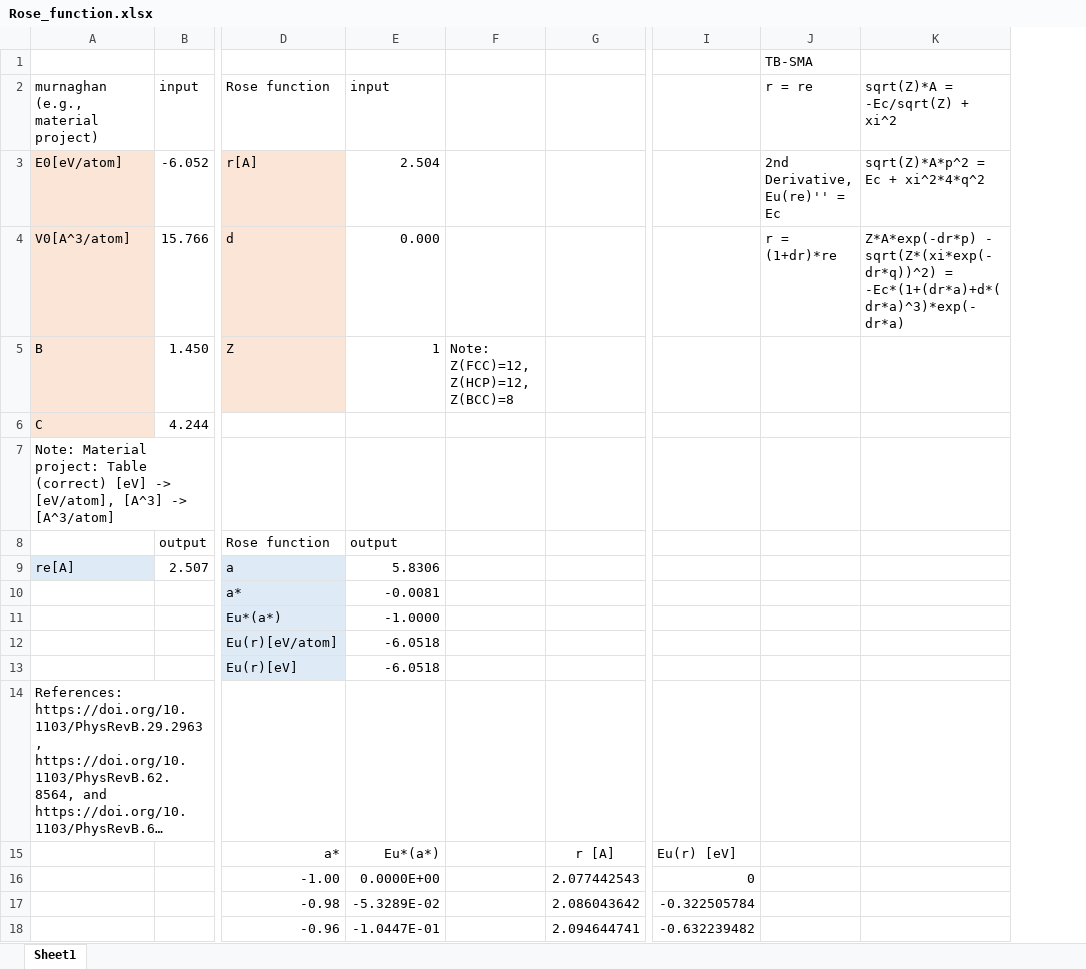
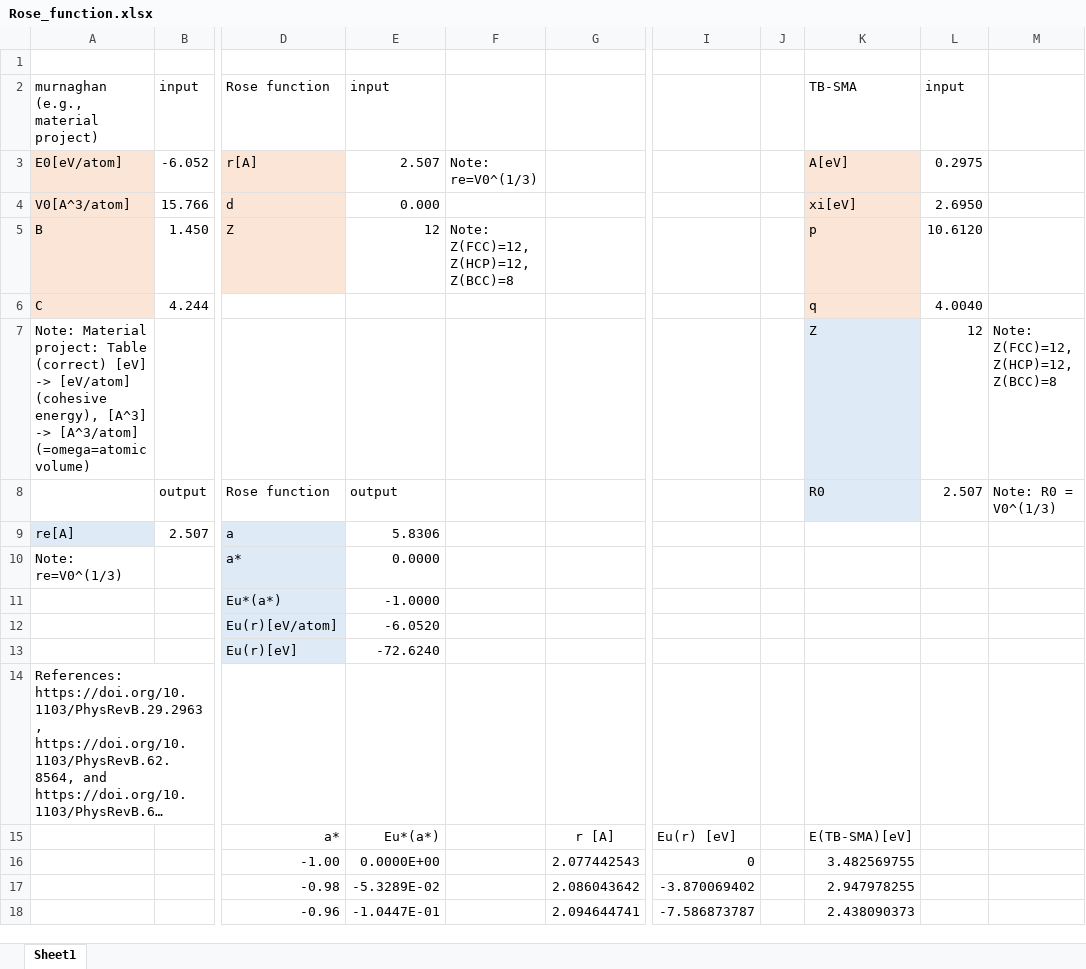
Before and after one commit to by-student-2017/lammps_education_metal_win, an Excel workbook: potentials/smatb/Rose_function.xlsx, sheet Sheet1, drawn as a sheet; only a part is shown, gaps mark what is left out; long unchanged cells end in …; values as stored, in another font and other column widths than the file's, no borders; charts and pictures not drawn; removed rows and columns are numbered as before the commit, all else as after; rows hold the shown columns only; the diff names each change by its address in the sheet, - before the commit and + after, or states it on an @@ line.

Commit message:
Add files via upload

```diff
--- a/potentials/smatb/Rose_function.xlsx (sheet Sheet1)
+++ b/potentials/smatb/Rose_function.xlsx (sheet Sheet1)
-column I, rows 15-18: Eu(r) [eV] | 0 | -0.322505784 | -0.632239482
-column J, rows 1-4: TB-SMA | r = re | 2nd Derivative, Eu(re)'' = Ec | r = (1+dr)*re
-column K, rows 2-4: sqrt(Z)*A = -Ec/sqrt(Z) + xi^2 | sqrt(Z)*A*p^2 = Ec + xi^2*4*q^2 | Z*A*exp(-dr*p) - sqrt(Z*(xi*exp(-dr*q))^2) = -Ec*(1+(dr*a)+d*(dr*a)^3)*exp(-dr*a)
+column I, rows 15-18: Eu(r) [eV] | 0 | -3.870069402 | -7.586873787
+column J, empty
+column K, rows 2-8: TB-SMA | A[eV] | xi[eV] | p | q | Z | R0; rows 15-18: E(TB-SMA)[eV] | 3.482569755 | 2.947978255 | 2.438090373
+column L, rows 2-8: input | 0.2975 | 2.6950 | 10.6120 | 4.0040 | 12 | 2.507
+column M, rows 7-8: Note: Z(FCC)=12, Z(HCP)=12, Z(BCC)=8 | Note: R0 = V0^(1/3)
-E3: 2.504
+E3: 2.507
-F3: (empty)
+F3: Note: re=V0^(1/3)
-E5: 1
+E5: 12
-A7: …[eV] -> [eV/atom], [A^3] -> [A^3/atom]
+A7: …[eV] -> [eV/atom] (cohesive energy), [A^3] -> [A^3/atom] (=omega=atomic volume)
-row 10:  |  | a* | -0.0081
+row 10: Note: re=V0^(1/3) |  | a* | 0.0000
-E12: -6.0518
+E12: -6.0520
-E13: -6.0518
+E13: -72.6240
```
Also changed, not shown: charts or pictures.
